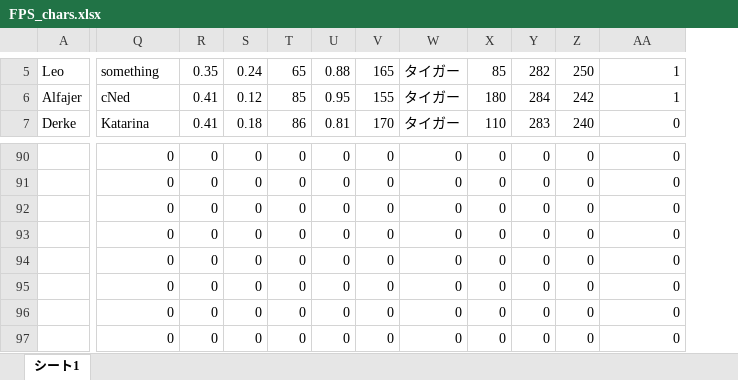
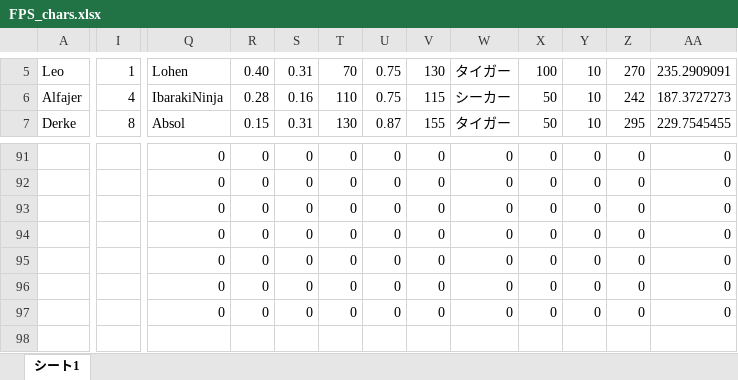
Before and after one commit to htakahisa/ai_dnn, an Excel workbook: 03.game/FPS_chars.xlsx, sheet シート1, drawn as a sheet; only a part is shown, gaps mark what is left out; values as stored, in another font and other column widths than the file's, no borders; removed rows and columns are numbered as before the commit, all else as after; rows hold the shown columns only; the diff covers the shown part only; the diff names each change by its address in the sheet, - before the commit and + after, or states it on an @@ line.

```diff
--- a/03.game/FPS_chars.xlsx (sheet シート1)
+++ b/03.game/FPS_chars.xlsx (sheet シート1)
+column I, rows 5-7: 1 | 4 | 8
+column Y, rows 5-7: all 10; rows 91-97: all 0
-column Z, rows 5-7: 250 | 242 | 240; rows 90-96: all 0
-Q5: something
+Q5: Lohen
-R5: 0.35
+R5: 0.40
-S5: 0.24
+S5: 0.31
-T5: 65
+T5: 70
-U5: 0.88
+U5: 0.75
-V5: 165
+V5: 130
-X5: 85
+X5: 100
-Z5: 282
+Z5: 270
-AA5: 1
+AA5: 235.2909091
-Q6: cNed
+Q6: IbarakiNinja
-R6: 0.41
+R6: 0.28
-S6: 0.12
+S6: 0.16
-T6: 85
+T6: 110
-U6: 0.95
+U6: 0.75
-V6: 155
+V6: 115
-W6: タイガー
+W6: シーカー
-X6: 180
+X6: 50
-Z6: 284
+Z6: 242
-AA6: 1
+AA6: 187.3727273
-Q7: Katarina
+Q7: Absol
-R7: 0.41
+R7: 0.15
-S7: 0.18
+S7: 0.31
-T7: 86
+T7: 130
-U7: 0.81
+U7: 0.87
-V7: 170
+V7: 155
-X7: 110
+X7: 50
-Z7: 283
+Z7: 295
-AA7: 0
+AA7: 229.7545455
-row 97:  | 0 | 0 | 0 | 0 | 0 | 0 | 0 | 0 | 0 | 0 | 0
```
Also changed, not shown: 1 added row, 1 removed column and 778 edited cells elsewhere in this sheet, 56 other files.
